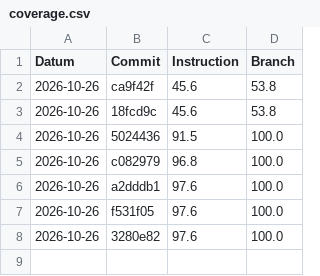
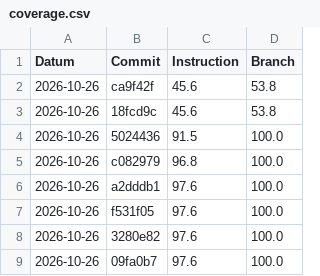
Before and after one commit to Flashbibi/450-tictactest-mvk, a CSV file: coverage.csv, drawn as a sheet; the diff names each change by its address in the sheet, - before the commit and + after, or states it on an @@ line.

```diff
--- a/coverage.csv
+++ b/coverage.csv
+row 9: 2026-10-26 | 09fa0b7 | 97.6 | 100.0
```
